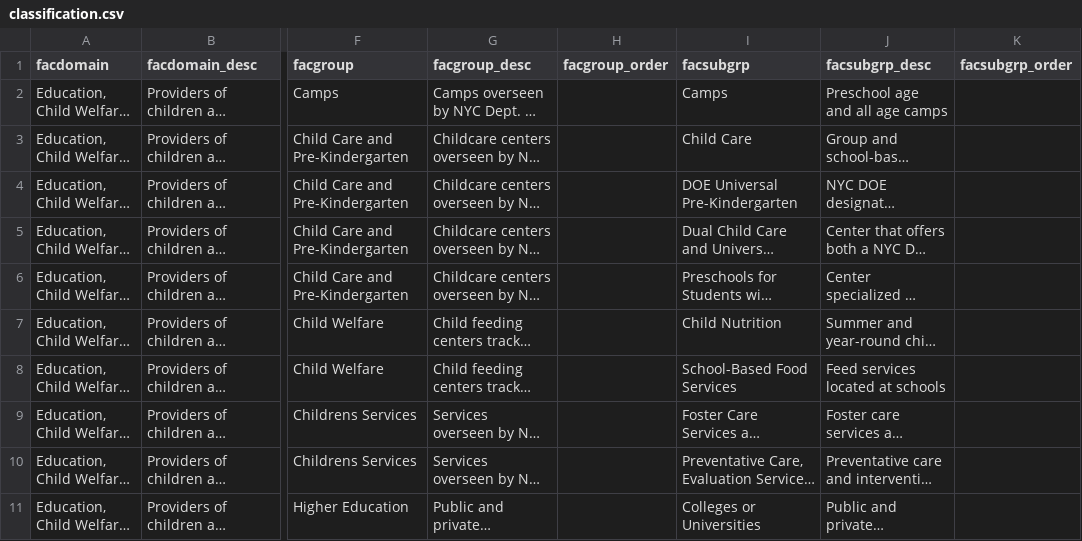
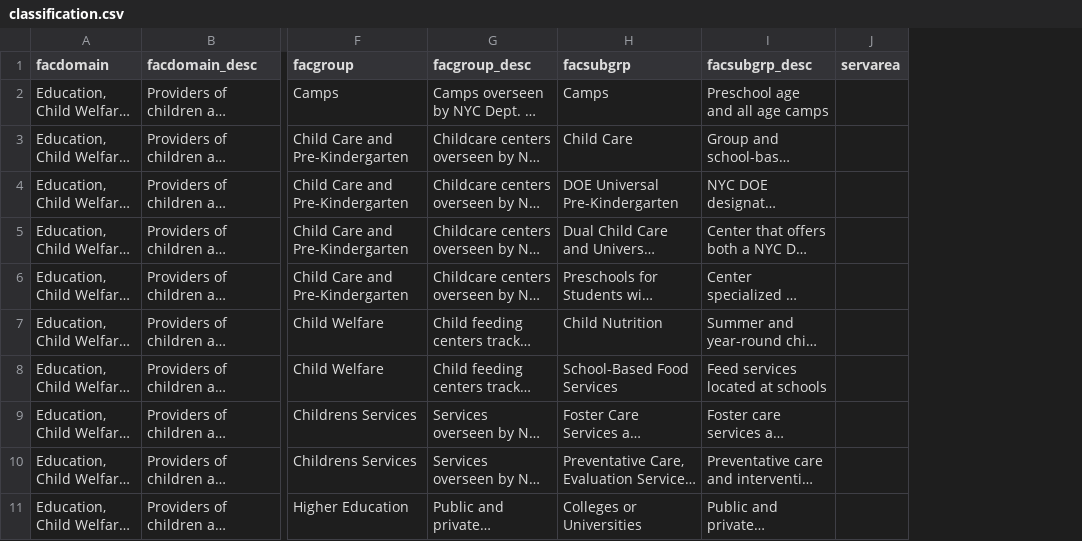
Before and after one commit to NYCPlanning/db-facilities-tmp, a CSV file: referencetables/classification.csv, drawn as a sheet; only a part is shown, gaps mark what is left out; long unchanged cells end in …; removed rows and columns are numbered as before the commit, all else as after; the diff covers the shown part only; the diff names each change by its address in the sheet, - before the commit and + after, or states it on an @@ line.

Commit message:
updating subgroup classifications

```diff
--- a/referencetables/classification.csv
+++ b/referencetables/classification.csv
-column H (facgroup_order), empty
-column K (facsubgrp_order), empty
+column J (servarea), empty
```
Also changed, not shown: 4 added rows and 2 edited cells elsewhere in this file, 4 other files.
